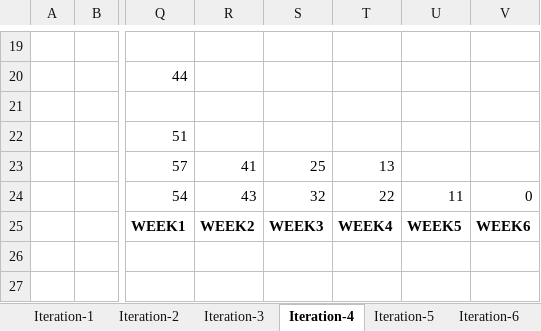
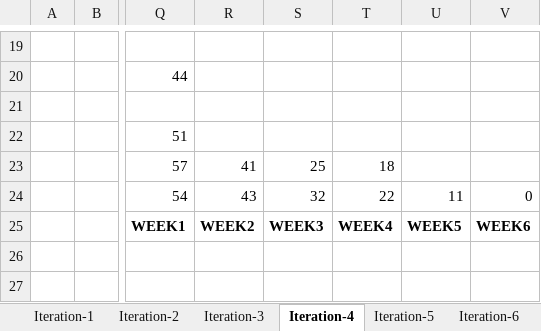
Before and after one commit to erdikoch/Dormitory-Management-System-Cs476, an Excel workbook: Documents/Product Backlog.xlsx, sheet Iteration-4, drawn as a sheet; only a part is shown, gaps mark what is left out; values as stored, in another font and other column widths than the file's, no borders; charts and pictures not drawn; the diff names each change by its address in the sheet, - before the commit and + after, or states it on an @@ line.

```diff
--- a/Documents/Product Backlog.xlsx (sheet Iteration-4)
+++ b/Documents/Product Backlog.xlsx (sheet Iteration-4)
-T23: 13
+T23: 18
```
Also changed, not shown: sheet Iteration-5, charts or pictures, 4 other files.
